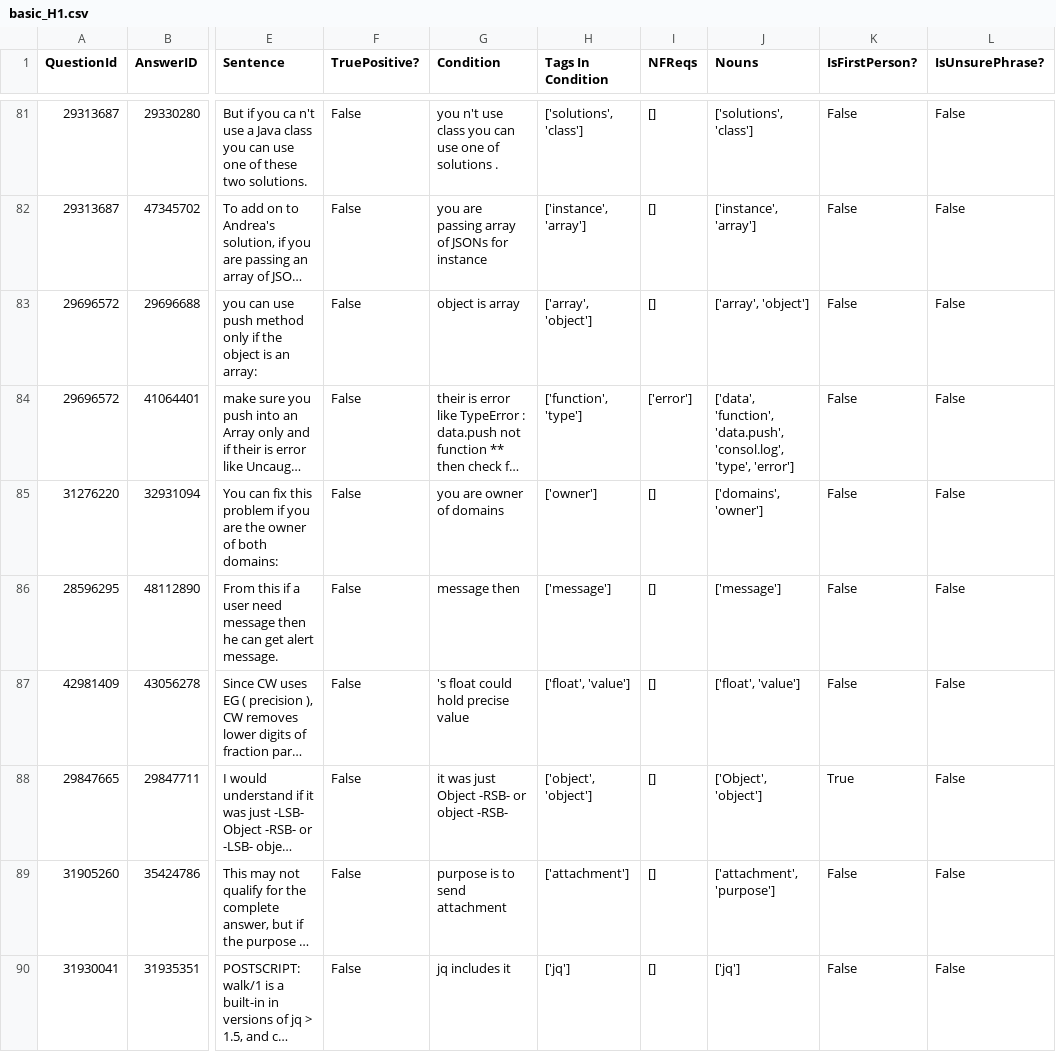
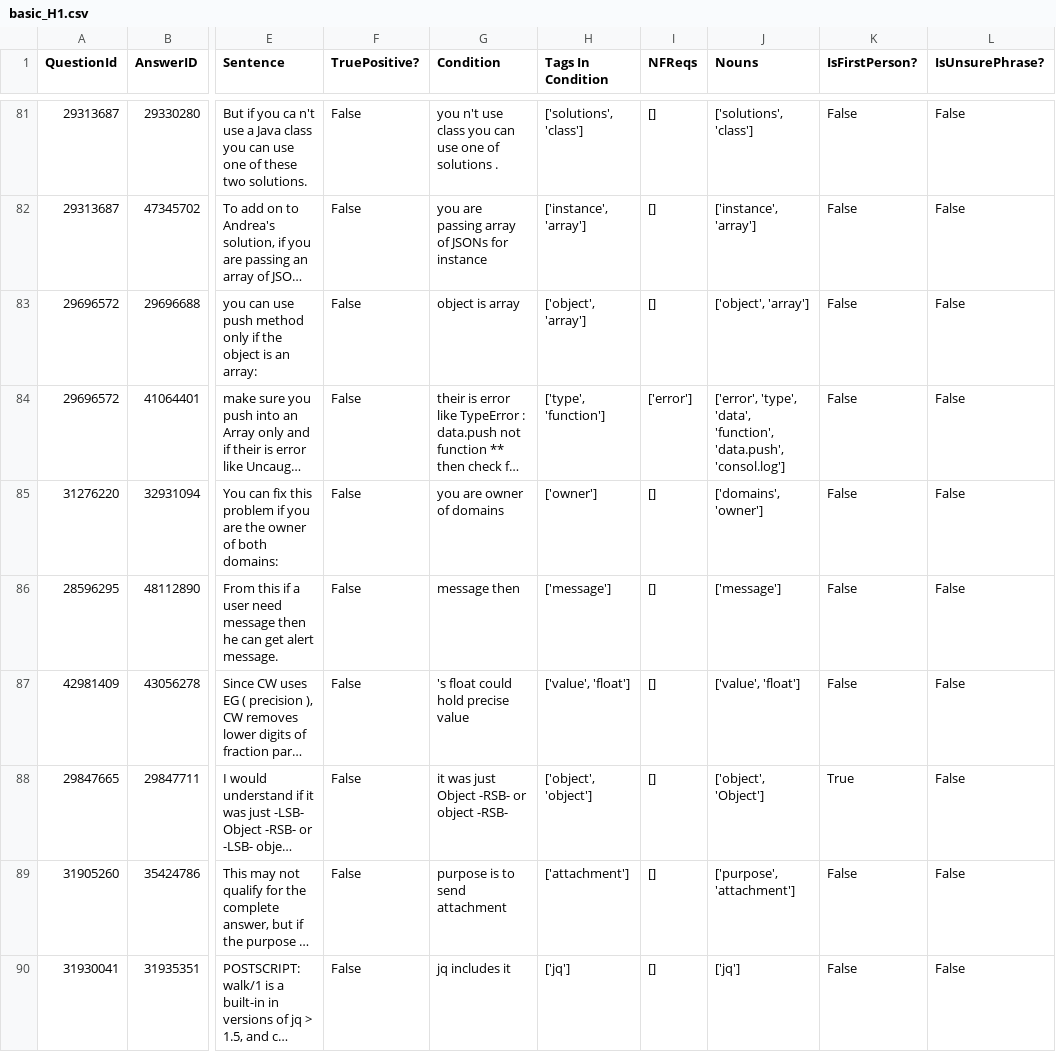
Before and after one commit to ualberta-smr/StackOverflowNavCues, a CSV file: benchmark/results/basic_H1.csv, drawn as a sheet; only a part is shown, gaps mark what is left out; long unchanged cells end in …; the diff covers the shown part only; the diff names each change by its address in the sheet, - before the commit and + after, or states it on an @@ line.

```diff
--- a/benchmark/results/basic_H1.csv
+++ b/benchmark/results/basic_H1.csv
-H83 (Tags In Condition): ['array', 'object']
+H83 (Tags In Condition): ['object', 'array']
-J83 (Nouns): ['array', 'object']
+J83 (Nouns): ['object', 'array']
-H84 (Tags In Condition): ['function', 'type']
+H84 (Tags In Condition): ['type', 'function']
-J84 (Nouns): ['data', 'function', 'data.push', 'consol.log', 'type', 'error']
+J84 (Nouns): ['error', 'type', 'data', 'function', 'data.push', 'consol.log']
-H87 (Tags In Condition): ['float', 'value']
+H87 (Tags In Condition): ['value', 'float']
-J87 (Nouns): ['float', 'value']
+J87 (Nouns): ['value', 'float']
-J88 (Nouns): ['Object', 'object']
+J88 (Nouns): ['object', 'Object']
-J89 (Nouns): ['attachment', 'purpose']
+J89 (Nouns): ['purpose', 'attachment']
```
Also changed, not shown: 181 edited cells elsewhere in this file, benchmark/results/H1_H2.csv, benchmark/results/H1_H2_1.csv, 8 other files.
